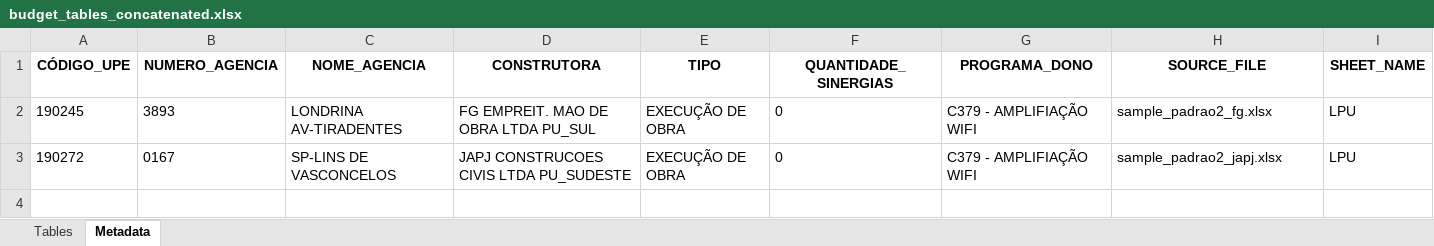
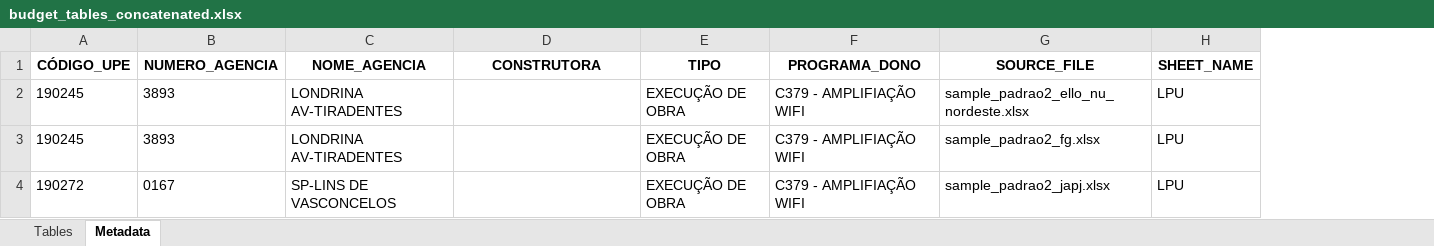
Before and after one commit to emersonrafaels/construct-cost-ai, an Excel workbook: outputs/budget_tables_concatenated.xlsx, sheet Metadata, drawn as a sheet; values as stored, in another font and other column widths than the file's, no borders; removed rows and columns are numbered as before the commit, all else as after; the diff names each change by its address in the sheet, - before the commit and + after, or states it on an @@ line.

Commit message:
feat: Add sample budget files and enhance budget reader to support directory processing

```diff
--- a/outputs/budget_tables_concatenated.xlsx (sheet Metadata)
+++ b/outputs/budget_tables_concatenated.xlsx (sheet Metadata)
-column F (QUANTIDADE_SINERGIAS), rows 2-3: 0 | 0
+row 2: 190245 | 3893 | LONDRINA AV-TIRADENTES |  | EXECUÇÃO DE OBRA | C379 - AMPLIFIAÇÃO WIFI | sample_padrao2_ello_nu_nordeste.xlsx | LPU
-D3 (CONSTRUTORA): FG EMPREIT. MAO DE OBRA LTDA PU_SUL
+D3 (CONSTRUTORA): (empty)
-D4 (CONSTRUTORA): JAPJ CONSTRUCOES CIVIS LTDA PU_SUDESTE
+D4 (CONSTRUTORA): (empty)
```
Also changed, not shown: sheet Tables, 6 other files.
